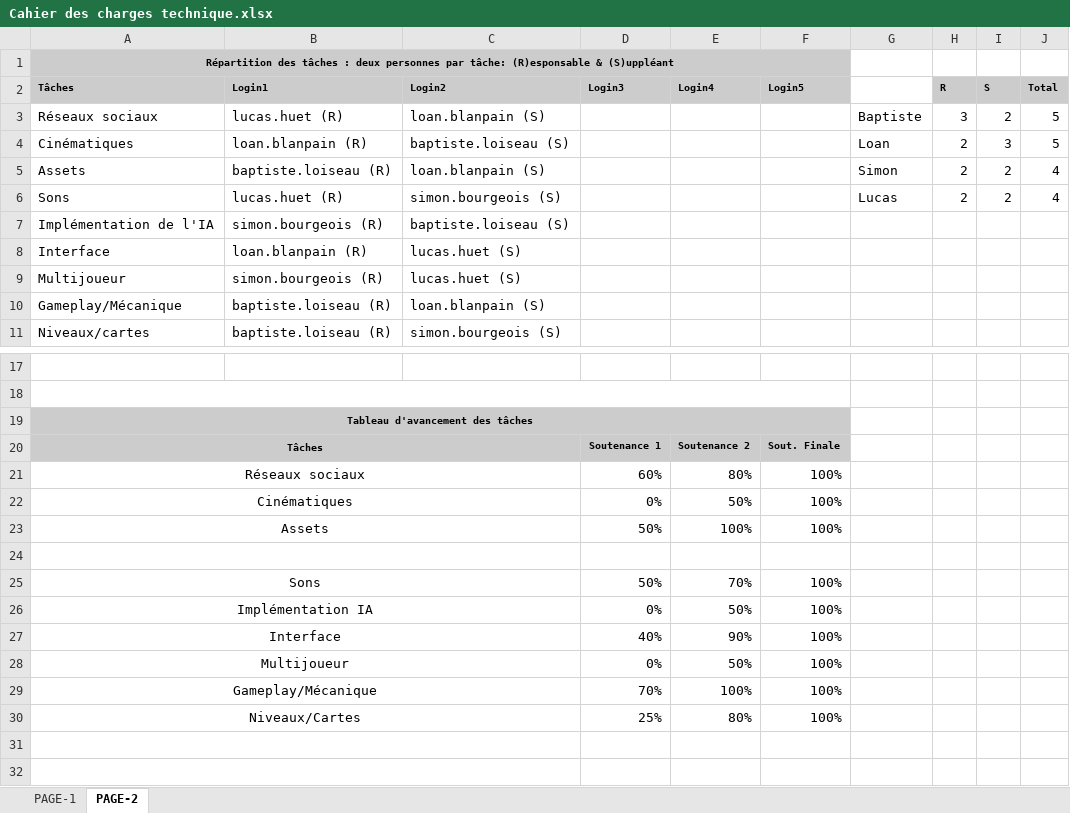
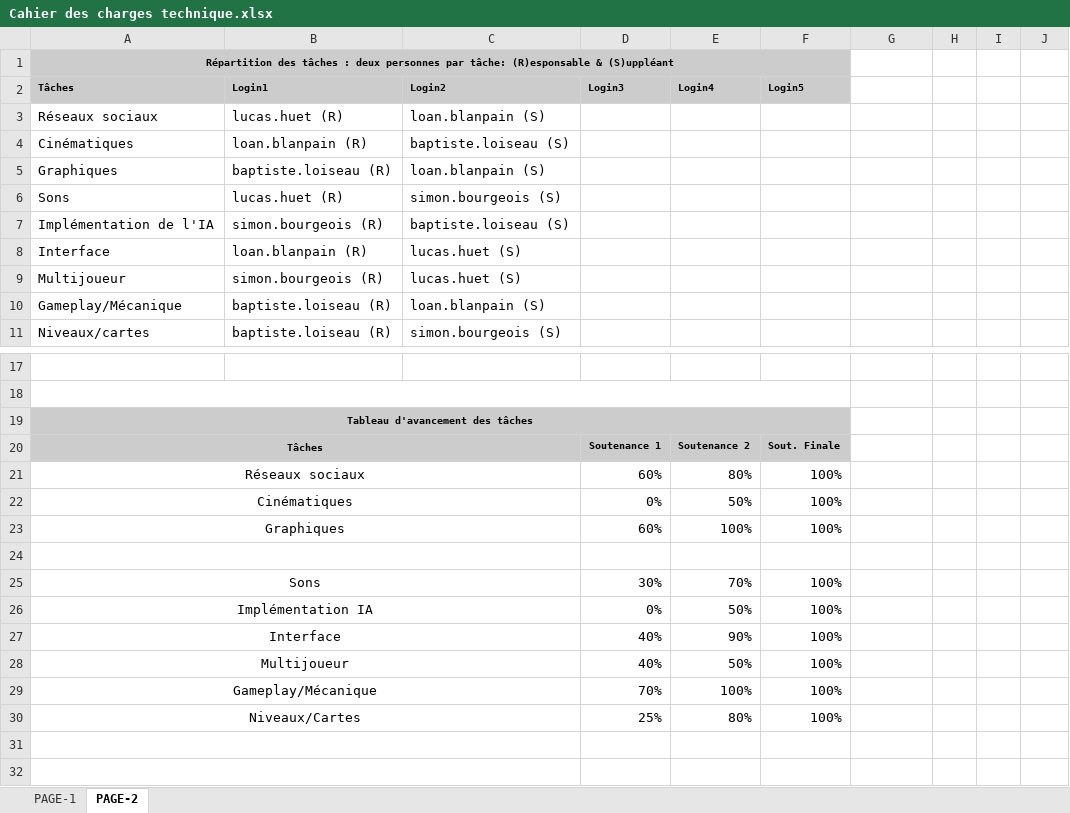
Before and after one commit to Blu-ze/Chamourai, an Excel workbook: Cahier des charges technique.xlsx, sheet PAGE-2, drawn as a sheet; only a part is shown, gaps mark what is left out; values as stored, in another font and other column widths than the file's, no borders; removed rows and columns are numbered as before the commit, all else as after; the diff names each change by its address in the sheet, - before the commit and + after, or states it on an @@ line.

```diff
--- a/Cahier des charges technique.xlsx (sheet PAGE-2)
+++ b/Cahier des charges technique.xlsx (sheet PAGE-2)
-H2: R
+H2: (empty)
-H2:J2 fill: #CCCCCC
+H2:J2 fill: none
-I2: S
+I2: (empty)
-J2: Total
+J2: (empty)
-G3: Baptiste
+G3: (empty)
-H3: 3
+H3: (empty)
-I3: 2
+I3: (empty)
-J3:J4: 5
+J3:J4: (empty)
-G4: Loan
+G4: (empty)
-H4: 2
+H4: (empty)
-I4: 3
+I4: (empty)
-row 5: Assets | baptiste.loiseau (R) | loan.blanpain (S) |  |  |  | Simon | 2 | 2 | 4
+row 5: Graphiques | baptiste.loiseau (R) | loan.blanpain (S)
-G6: Lucas
+G6: (empty)
-H6: 2
+H6: (empty)
-I6: 2
+I6: (empty)
-J6: 4
+J6: (empty)
-A23 (Tâches): Assets
+A23 (Tâches): Graphiques
-D23 (Login3): 50%
+D23 (Login3): 60%
-D25 (Login3): 50%
+D25 (Login3): 30%
-D28 (Login3): 0%
+D28 (Login3): 40%
```
Also changed, not shown: sheet PAGE-1, 2 other files.
